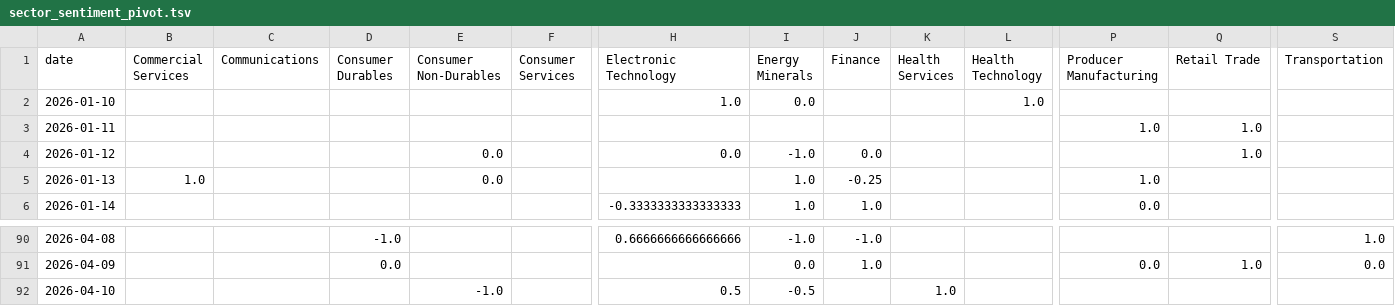
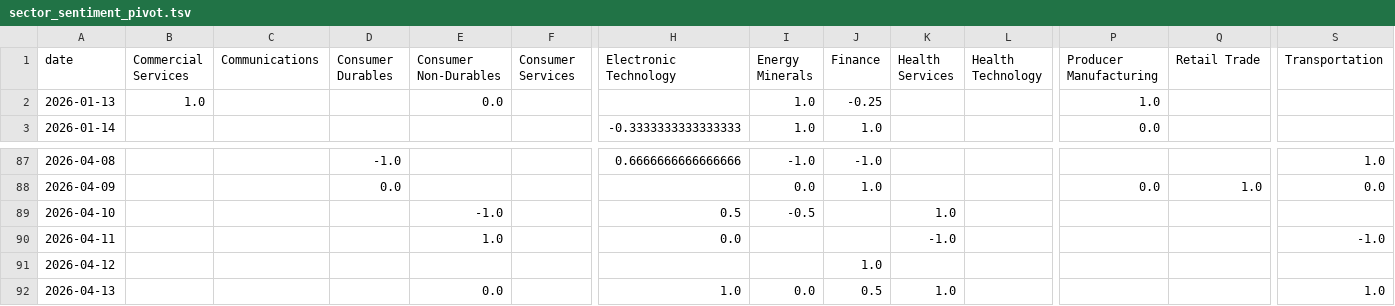
Before and after one commit to laceto/rss_feed, a TSV file: data/sector_sentiment_pivot.tsv, drawn as a sheet; only a part is shown, gaps mark what is left out; removed rows and columns are numbered as before the commit, all else as after; rows hold the shown columns only; the diff names each change by its address in the sheet, - before the commit and + after, or states it on an @@ line.

```diff
--- a/data/sector_sentiment_pivot.tsv
+++ b/data/sector_sentiment_pivot.tsv
-row 2: 2026-01-10 |  |  |  |  |  | 1.0 | 0.0 |  |  | 1.0
-row 3: 2026-01-11 |  |  |  |  |  |  |  |  |  |  | 1.0 | 1.0
-row 4: 2026-01-12 |  |  |  | 0.0 |  | 0.0 | -1.0 | 0.0 |  |  |  | 1.0
+row 90: 2026-04-11 |  |  |  | 1.0 |  | 0.0 |  |  | -1.0 |  |  |  | -1.0
+row 91: 2026-04-12 |  |  |  |  |  |  |  | 1.0
+row 92: 2026-04-13 |  |  |  | 0.0 |  | 1.0 | 0.0 | 0.5 | 1.0 |  |  |  | 1.0
```
Also changed, not shown: data/entity_sentiment_ts.tsv, data/sector_summary.tsv, 17 other files.
